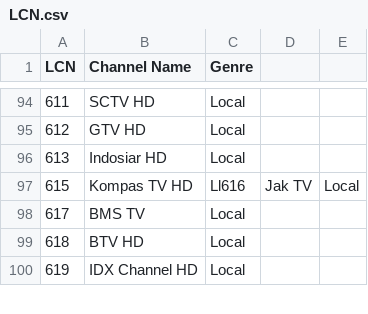
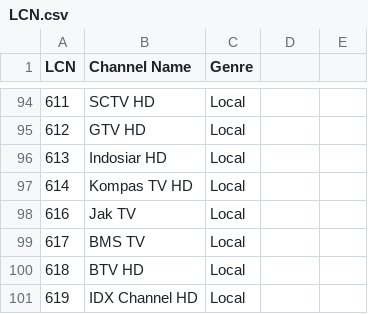
Before and after one commit to ExtendedMaster113/EM113-IPTV, a CSV file: LCN.csv, drawn as a sheet; only a part is shown, gaps mark what is left out.

Commit message:
Fixed

```diff
--- a/LCN.csv
+++ b/LCN.csv
@@ -96,3 +96,4 @@ LCN,Channel Name,Genre
 613,Indosiar HD,Local
-615,Kompas TV HD,Ll616,Jak TV,Local
+614,Kompas TV HD,Local
+616,Jak TV,Local
 617,BMS TV,Local
```
